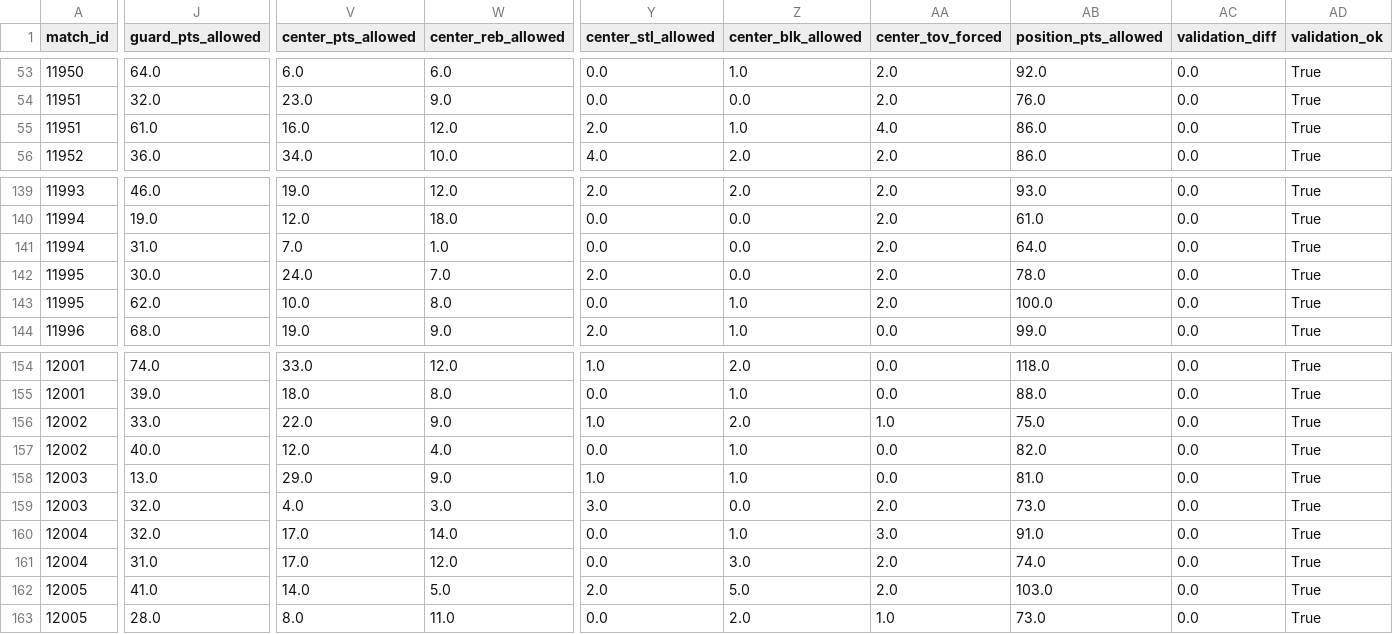
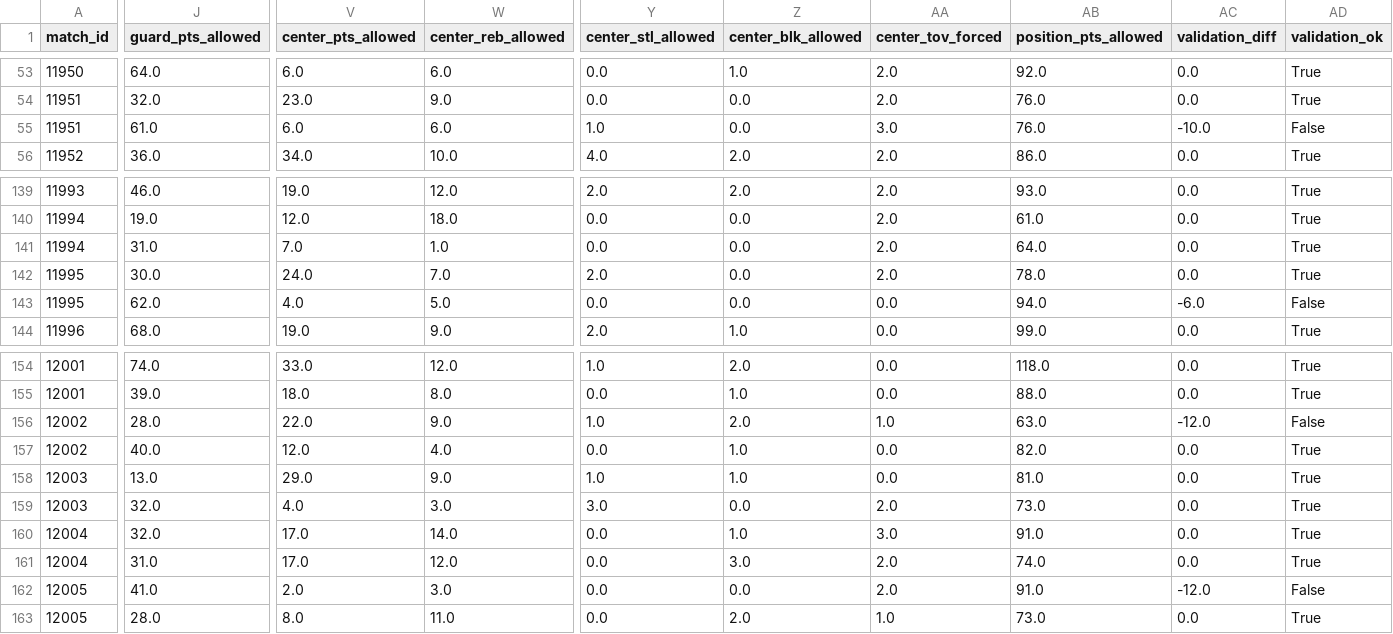
Before and after one commit to stefanczv9/fantasy-edge-iq, a CSV file: euroleague-defense-vs-position-matchlog.csv, drawn as a sheet; only a part is shown, gaps mark what is left out; the diff covers the shown part only; the diff names each change by its address in the sheet, - before the commit and + after, or states it on an @@ line.

```diff
--- a/euroleague-defense-vs-position-matchlog.csv
+++ b/euroleague-defense-vs-position-matchlog.csv
-V55 (center_pts_allowed): 16.0
+V55 (center_pts_allowed): 6.0
-W55 (center_reb_allowed): 12.0
+W55 (center_reb_allowed): 6.0
-Y55 (center_stl_allowed): 2.0
+Y55 (center_stl_allowed): 1.0
-Z55 (center_blk_allowed): 1.0
+Z55 (center_blk_allowed): 0.0
-AA55 (center_tov_forced): 4.0
+AA55 (center_tov_forced): 3.0
-AB55 (position_pts_allowed): 86.0
+AB55 (position_pts_allowed): 76.0
-AC55 (validation_diff): 0.0
+AC55 (validation_diff): -10.0
-AD55 (validation_ok): True
+AD55 (validation_ok): False
-V143 (center_pts_allowed): 10.0
+V143 (center_pts_allowed): 4.0
-W143 (center_reb_allowed): 8.0
+W143 (center_reb_allowed): 5.0
-Z143 (center_blk_allowed): 1.0
+Z143 (center_blk_allowed): 0.0
-AA143 (center_tov_forced): 2.0
+AA143 (center_tov_forced): 0.0
-AB143 (position_pts_allowed): 100.0
+AB143 (position_pts_allowed): 94.0
-AC143 (validation_diff): 0.0
+AC143 (validation_diff): -6.0
-AD143 (validation_ok): True
+AD143 (validation_ok): False
-J156 (guard_pts_allowed): 33.0
+J156 (guard_pts_allowed): 28.0
-AB156 (position_pts_allowed): 75.0
+AB156 (position_pts_allowed): 63.0
-AC156 (validation_diff): 0.0
+AC156 (validation_diff): -12.0
-AD156 (validation_ok): True
+AD156 (validation_ok): False
-V162 (center_pts_allowed): 14.0
+V162 (center_pts_allowed): 2.0
-W162 (center_reb_allowed): 5.0
+W162 (center_reb_allowed): 3.0
-Y162 (center_stl_allowed): 2.0
+Y162 (center_stl_allowed): 0.0
-Z162 (center_blk_allowed): 5.0
+Z162 (center_blk_allowed): 0.0
-AB162 (position_pts_allowed): 103.0
+AB162 (position_pts_allowed): 91.0
-AC162 (validation_diff): 0.0
+AC162 (validation_diff): -12.0
-AD162 (validation_ok): True
+AD162 (validation_ok): False
```
Also changed, not shown: 8 edited cells elsewhere in this file, eurocup-players-full.csv, eurocup-shot-share.csv, 17 other files.
